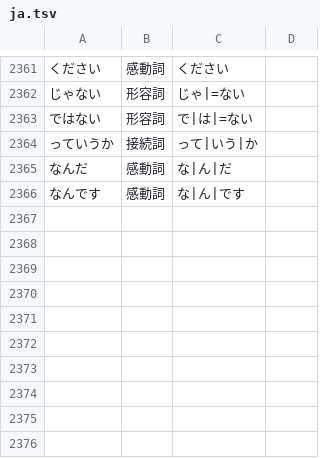
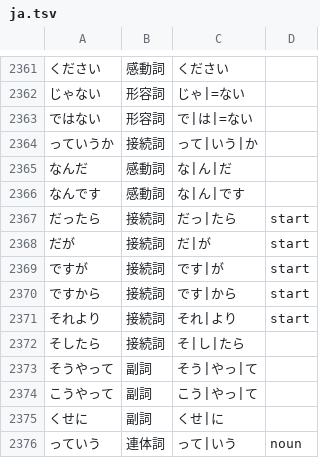
Before and after one commit to 0xzerolight/anki_miner, a TSV file: anki_miner/resources/kana_words/ja.tsv, drawn as a sheet; only a part is shown, gaps mark what is left out; the diff names each change by its address in the sheet, - before the commit and + after, or states it on an @@ line.

Commit message:
feat(ja): join kana connectives cut at the copula (だったら, だが, くせに)
Ten list rows: だったら, だが, ですが, ですから and それより where they open a
clause, そしたら, そうやって, こうやって, くせに, and っていう after a noun. The
benchmark holds none of them; kept on the subtitle library sample.

```diff
--- a/anki_miner/resources/kana_words/ja.tsv
+++ b/anki_miner/resources/kana_words/ja.tsv
+row 2367: だったら | 接続詞 | だっ|たら | start
+row 2368: だが | 接続詞 | だ|が | start
+row 2369: ですが | 接続詞 | です|が | start
+row 2370: ですから | 接続詞 | です|から | start
+row 2371: それより | 接続詞 | それ|より | start
+row 2372: そしたら | 接続詞 | そ|し|たら
+row 2373: そうやって | 副詞 | そう|やっ|て
+row 2374: こうやって | 副詞 | こう|やっ|て
+row 2375: くせに | 副詞 | くせ|に
+row 2376: っていう | 連体詞 | って|いう | noun
```
Also changed, not shown: 2 other files.
